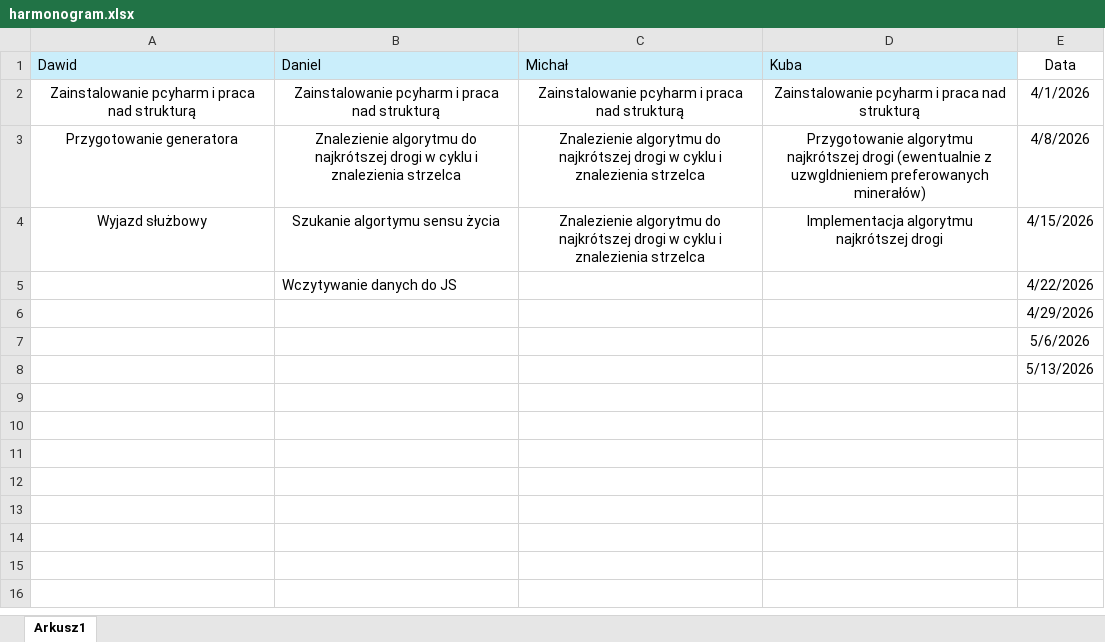
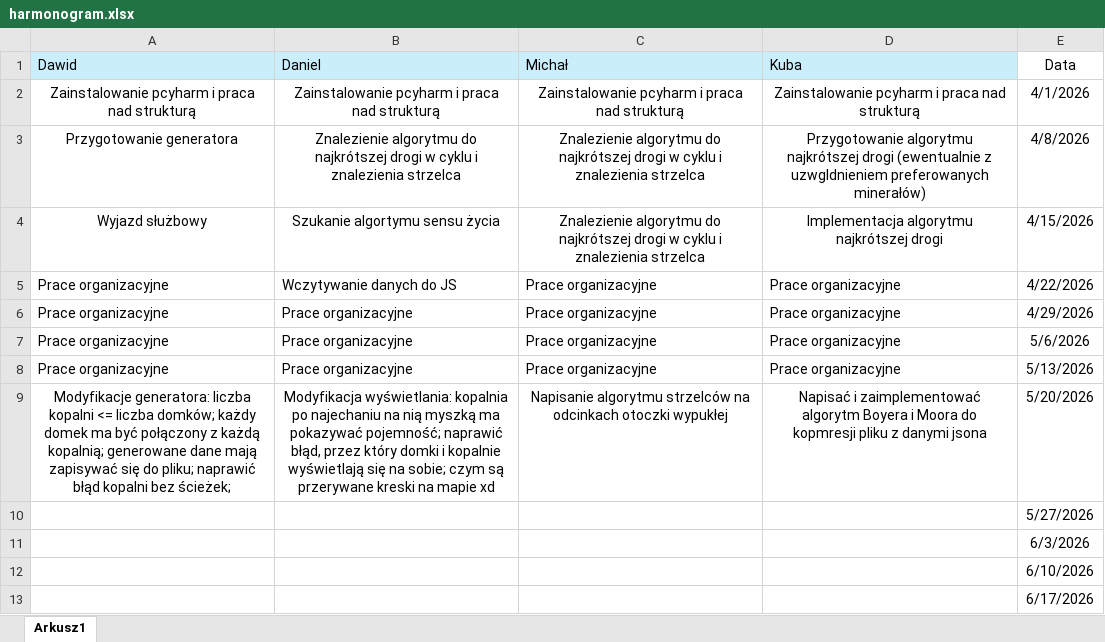
Before and after one commit to MniChu443/Krasnoludki, an Excel workbook: harmonogram.xlsx, sheet Arkusz1, drawn as a sheet; values as stored, in another font and other column widths than the file's, no borders; removed rows and columns are numbered as before the commit, all else as after; the diff names each change by its address in the sheet, - before the commit and + after, or states it on an @@ line.

Commit message:
Aktualizacja harmonogramu

```diff
--- a/harmonogram.xlsx (sheet Arkusz1)
+++ b/harmonogram.xlsx (sheet Arkusz1)
-row 5:  | Wczytywanie danych do JS |  |  | 4/22/2026
+row 5: Prace organizacyjne | Wczytywanie danych do JS | Prace organizacyjne | Prace organizacyjne | 4/22/2026
+row 6: Prace organizacyjne | Prace organizacyjne | Prace organizacyjne | Prace organizacyjne | 4/29/2026
+row 7: Prace organizacyjne | Prace organizacyjne | Prace organizacyjne | Prace organizacyjne | 5/6/2026
+row 8: Prace organizacyjne | Prace organizacyjne | Prace organizacyjne | Prace organizacyjne | 5/13/2026
+row 9: Modyfikacje generatora: liczba kopalni <= liczba domków; każdy domek ma być połączony z każdą kopalnią; generowane dane mają zapisywać się do pliku; naprawić błąd kopalni bez ścieżek; | Modyfikacja wyświetlania: kopalnia po najechaniu na nią myszką ma pokazywać pojemność; naprawić błąd, przez który domki i kopalnie wyświetlają się na sobie; czym są przerywane kreski na mapie xd | Napisanie algorytmu strzelców na odcinkach otoczki wypukłej | Napisać i zaimplementować algorytm Boyera i Moora do kopmresji pliku z danymi jsona | 5/20/2026
-E10 (Data): 4/29/2026
+E10 (Data): 5/27/2026
-E11 (Data): 5/6/2026
+E11 (Data): 6/3/2026
-E12 (Data): 5/13/2026
+E12 (Data): 6/10/2026
+row 13:  |  |  |  | 6/17/2026
```
